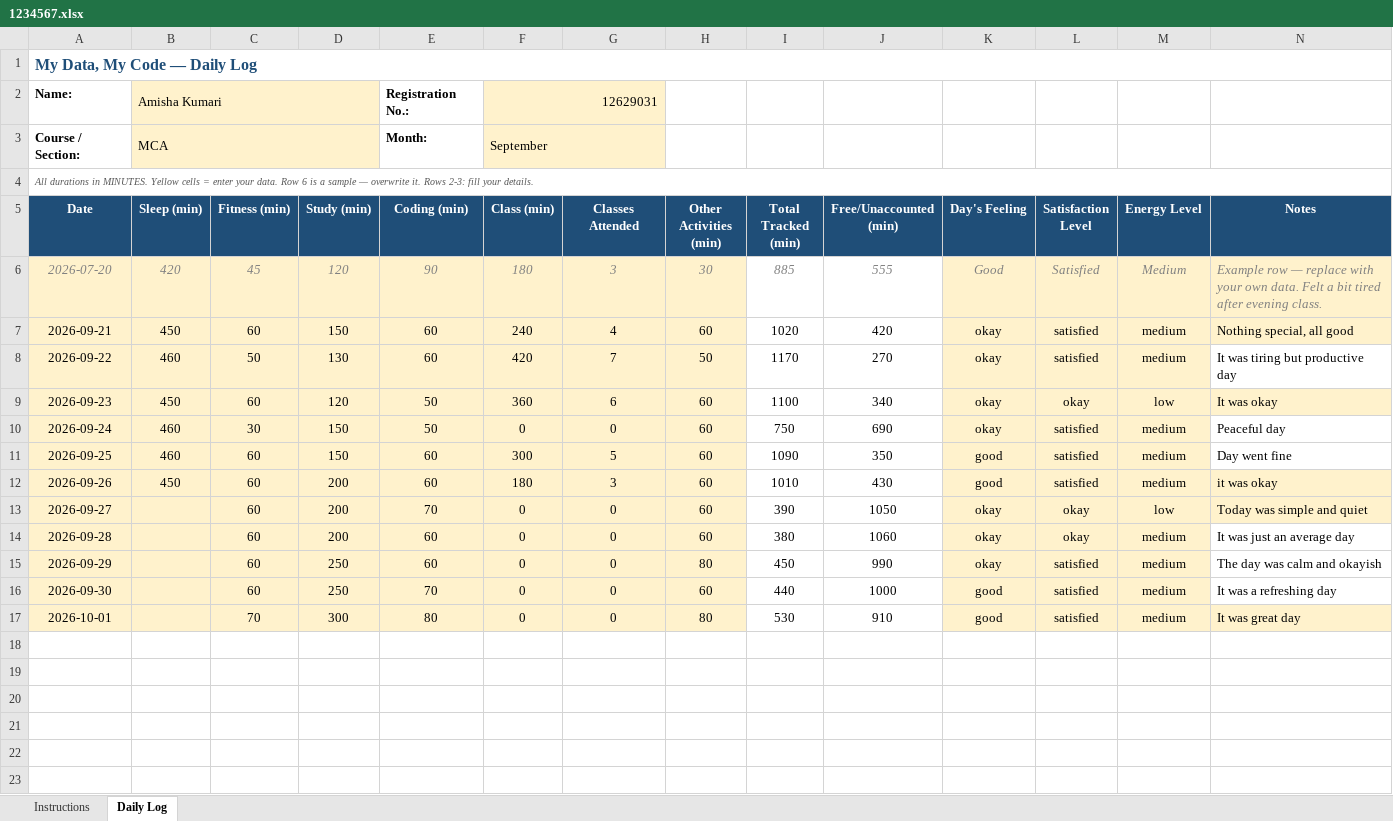
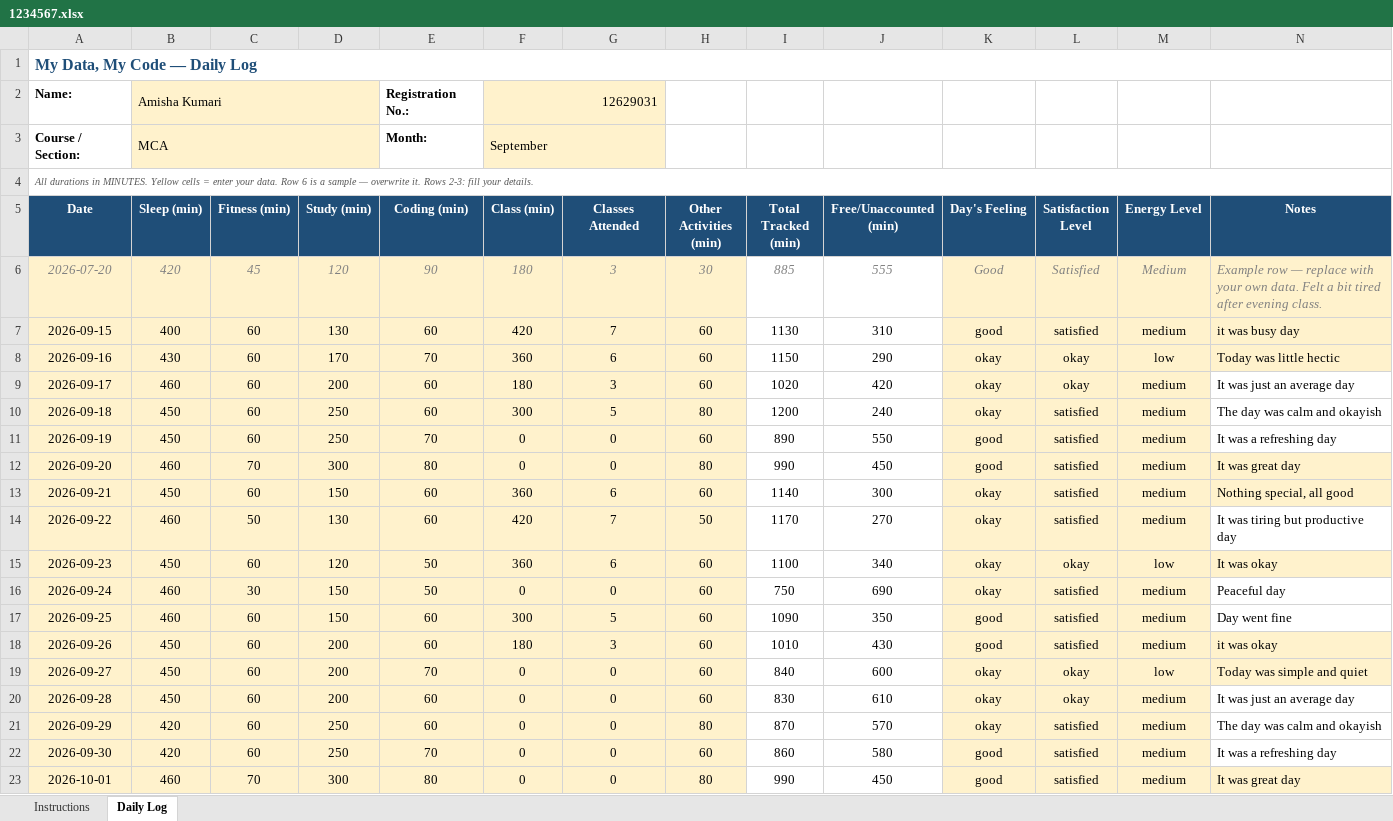
Before and after one commit to amisha-negi-dev/CAP776, an Excel workbook: 1234567.xlsx, sheet Daily Log, drawn as a sheet; values as stored, in another font and other column widths than the file's, no borders; conditional formats not drawn; addresses are those after the commit; the diff names each change by its address in the sheet, - before the commit and + after, or states it on an @@ line.

Commit message:
Update daily activity

```diff
--- a/1234567.xlsx (sheet Daily Log)
+++ b/1234567.xlsx (sheet Daily Log)
+row 7: 2026-09-15 | 400 | 60 | 130 | 60 | 420 | 7 | 60 | 1130 | 310 | good | satisfied | medium | it was busy day
+row 8: 2026-09-16 | 430 | 60 | 170 | 70 | 360 | 6 | 60 | 1150 | 290 | okay | okay | low | Today was little hectic
+row 9: 2026-09-17 | 460 | 60 | 200 | 60 | 180 | 3 | 60 | 1020 | 420 | okay | okay | medium | It was just an average day
+row 10: 2026-09-18 | 450 | 60 | 250 | 60 | 300 | 5 | 80 | 1200 | 240 | okay | satisfied | medium | The day was calm and okayish
+row 11: 2026-09-19 | 450 | 60 | 250 | 70 | 0 | 0 | 60 | 890 | 550 | good | satisfied | medium | It was a refreshing day
+row 12: 2026-09-20 | 460 | 70 | 300 | 80 | 0 | 0 | 80 | 990 | 450 | good | satisfied | medium | It was great day
-F13 (Class (min)): 240
+F13 (Class (min)): 360
-G13 (Classes Attended): 4
+G13 (Classes Attended): 6
-I13 (Total Tracked (min)): 1020
+I13 (Total Tracked (min)): 1140
-J13 (Free/Unaccounted (min)): 420
+J13 (Free/Unaccounted (min)): 300
-B19:B20 (Sleep (min)): (empty)
+B19:B20 (Sleep (min)): 450
-I19 (Total Tracked (min)): 390
+I19 (Total Tracked (min)): 840
-J19 (Free/Unaccounted (min)): 1050
+J19 (Free/Unaccounted (min)): 600
-I20 (Total Tracked (min)): 380
+I20 (Total Tracked (min)): 830
-J20 (Free/Unaccounted (min)): 1060
+J20 (Free/Unaccounted (min)): 610
-B21:B22 (Sleep (min)): (empty)
+B21:B22 (Sleep (min)): 420
-I21 (Total Tracked (min)): 450
+I21 (Total Tracked (min)): 870
-J21 (Free/Unaccounted (min)): 990
+J21 (Free/Unaccounted (min)): 570
-I22 (Total Tracked (min)): 440
+I22 (Total Tracked (min)): 860
-J22 (Free/Unaccounted (min)): 1000
+J22 (Free/Unaccounted (min)): 580
-B23 (Sleep (min)): (empty)
+B23 (Sleep (min)): 460
-I23 (Total Tracked (min)): 530
+I23 (Total Tracked (min)): 990
-J23 (Free/Unaccounted (min)): 910
+J23 (Free/Unaccounted (min)): 450
```
Also changed, not shown: formulas that keep their value.
